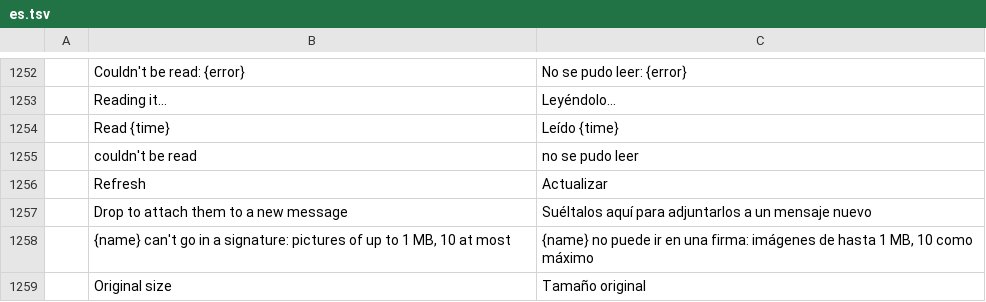
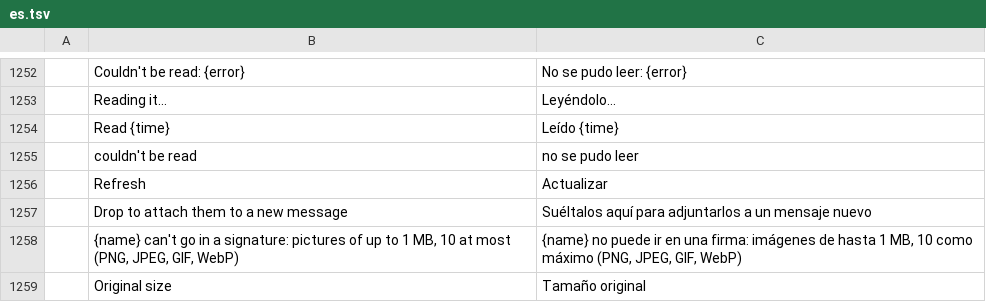
Before and after one commit to ZIDAN44/mailcraft, a TSV file: crates/ui-egui/src/i18n/es.tsv, drawn as a sheet; only a part is shown, gaps mark what is left out; the diff names each change by its address in the sheet, - before the commit and + after, or states it on an @@ line.

```diff
--- a/crates/ui-egui/src/i18n/es.tsv
+++ b/crates/ui-egui/src/i18n/es.tsv
-B1258: …at most
+B1258: …at most (PNG, JPEG, GIF, WebP)
-C1258: …como máximo
+C1258: …como máximo (PNG, JPEG, GIF, WebP)
```
Also changed, not shown: crates/ui-egui/src/i18n/ar.tsv, crates/ui-egui/src/i18n/de.tsv, 25 other files.
